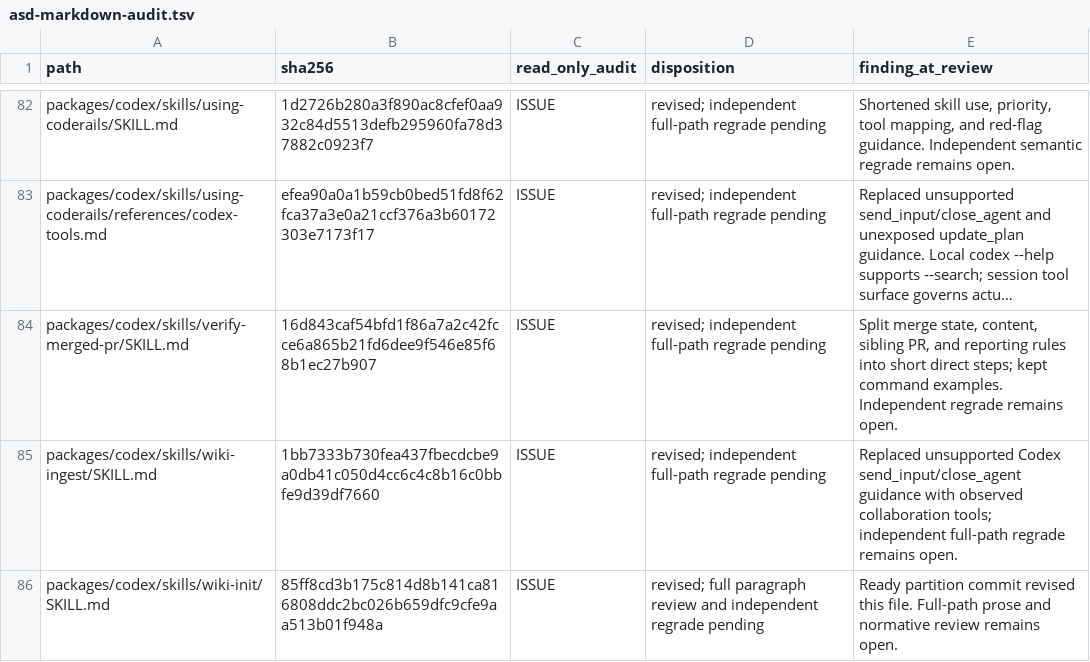
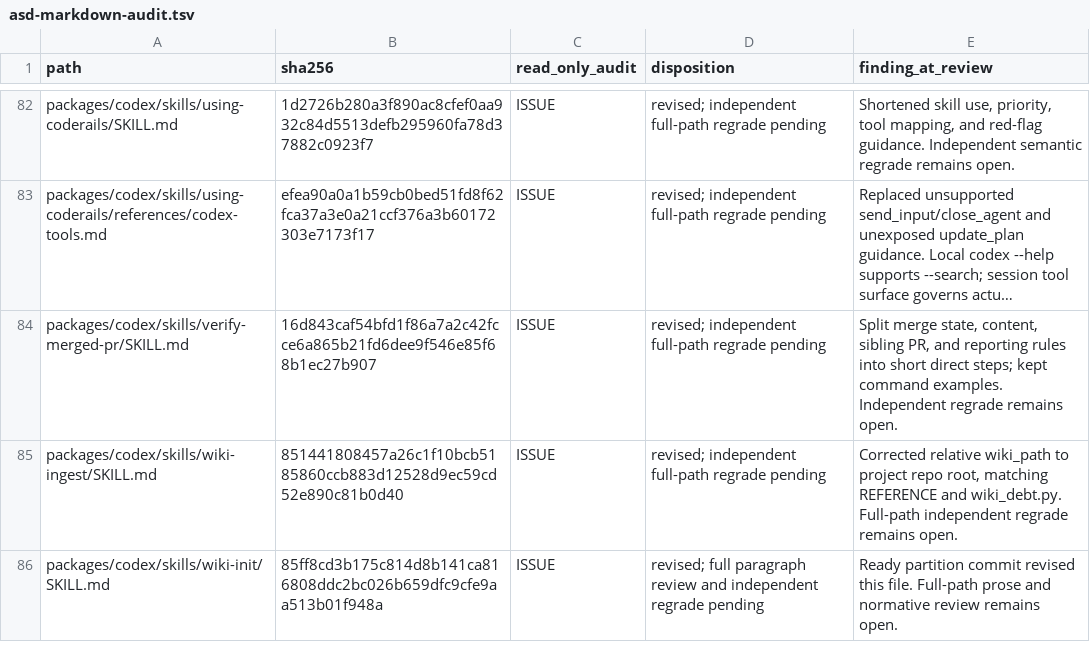
Before and after one commit to blueman82/coderails, a TSV file: docs/asd-markdown-audit.tsv, drawn as a sheet; only a part is shown, gaps mark what is left out; long unchanged cells end in …; the diff covers the shown part only; the diff names each change by its address in the sheet, - before the commit and + after, or states it on an @@ line.

Commit message:
docs: correct wiki path guidance across providers

```diff
--- a/docs/asd-markdown-audit.tsv
+++ b/docs/asd-markdown-audit.tsv
-B85 (sha256): 1bb7333b730fea437fbecdcbe9a0db41c050d4cc6c4c8b16c0bbfe9d39df7660
+B85 (sha256): 851441808457a26c1f10bcb5185860ccb883d12528d9ec59cd52e890c81b0d40
-E85 (finding_at_review): Replaced unsupported Codex send_input/close_agent guidance with observed collaboration tools; independent full-path regrade remains…
+E85 (finding_at_review): Corrected relative wiki_path to project repo root, matching REFERENCE and wiki_debt.py. Full-path independent regrade remains…
```
Also changed, not shown: 15 edited cells elsewhere in this file, 8 other files.
